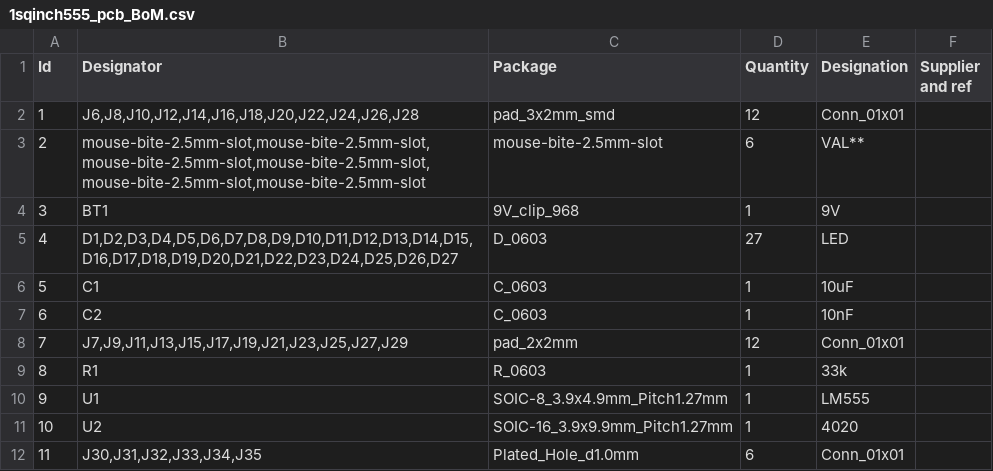
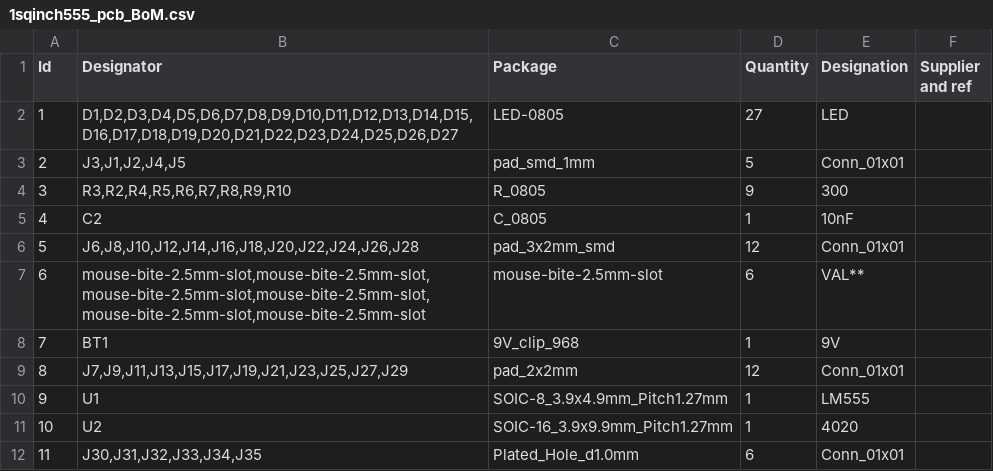
Before and after one commit to wyolum/1sqinch555, a CSV file: 1sqinch555_pcb_BoM.csv, drawn as a sheet; only a part is shown; the diff covers the shown part only.

```diff
--- a/1sqinch555_pcb_BoM.csv
+++ b/1sqinch555_pcb_BoM.csv
@@ -1,10 +1,10 @@
 "Id";"Designator";"Package";"Quantity";"Designation";"Supplier and ref";
-1;"J6,J8,J10,J12,J14,J16,J18,J20,J22,J24,J26,J28";"pad_3x2mm_smd";12;"Conn_01x01";;;
-2;"mouse-bite-2.5mm-slot,mouse-bite-2.5mm-slot,mouse-bite-2.5mm-slot,mouse-bite-2.5mm-slot,mouse-bite-2.5mm-slot,mouse-bite-2.5mm-slot";"mouse-bite-2.5mm-slot";6;"VAL**";;;
-3;"BT1";"9V_clip_968";1;"9V";;;
-4;"D1,D2,D3,D4,D5,D6,D7,D8,D9,D10,D11,D12,D13,D14,D15,D16,D17,D18,D19,D20,D21,D22,D23,D24,D25,D26,D27";"D_0603";27;"LED";;;
-5;"C1";"C_0603";1;"10uF";;;
-6;"C2";"C_0603";1;"10nF";;;
-7;"J7,J9,J11,J13,J15,J17,J19,J21,J23,J25,J27,J29";"pad_2x2mm";12;"Conn_01x01";;;
-8;"R1";"R_0603";1;"33k";;;
+1;"D1,D2,D3,D4,D5,D6,D7,D8,D9,D10,D11,D12,D13,D14,D15,D16,D17,D18,D19,D20,D21,D22,D23,D24,D25,D26,D27";"LED-0805";27;"LED";;;
+2;"J3,J1,J2,J4,J5";"pad_smd_1mm";5;"Conn_01x01";;;
+3;"R3,R2,R4,R5,R6,R7,R8,R9,R10";"R_0805";9;"300";;;
+4;"C2";"C_0805";1;"10nF";;;
+5;"J6,J8,J10,J12,J14,J16,J18,J20,J22,J24,J26,J28";"pad_3x2mm_smd";12;"Conn_01x01";;;
+6;"mouse-bite-2.5mm-slot,mouse-bite-2.5mm-slot,mouse-bite-2.5mm-slot,mouse-bite-2.5mm-slot,mouse-bite-2.5mm-slot,mouse-bite-2.5mm-slot";"mouse-bite-2.5mm-slot";6;"VAL**";;;
+7;"BT1";"9V_clip_968";1;"9V";;;
+8;"J7,J9,J11,J13,J15,J17,J19,J21,J23,J25,J27,J29";"pad_2x2mm";12;"Conn_01x01";;;
 9;"U1";"SOIC-8_3.9x4.9mm_Pitch1.27mm";1;"LM555";;;
```
Also changed, not shown: 11 edited cells elsewhere in this file, 1sqinch555_sch_BoM.csv, 49 other files.
